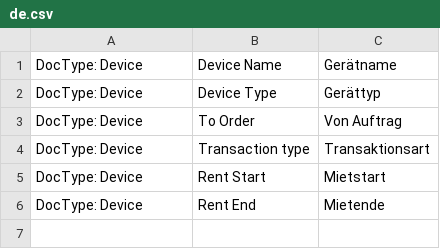
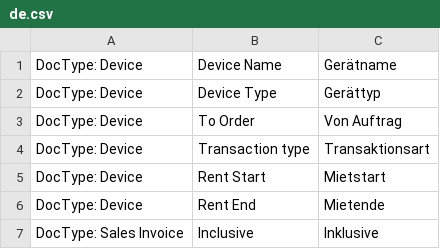
Before and after one commit to libracore/zytoenergese, a CSV file: zytoenergese/translations/de.csv, drawn as a sheet.

Commit message:
field is_inclusive added to sales invoice item

```diff
--- a/zytoenergese/translations/de.csv
+++ b/zytoenergese/translations/de.csv
@@ -6 +6,2 @@ DocType: Device,Rent Start,Mietstart
 DocType: Device,Rent End,Mietende
+DocType: Sales Invoice,Inclusive,Inklusive
```
Also changed, not shown: 1 other file.
